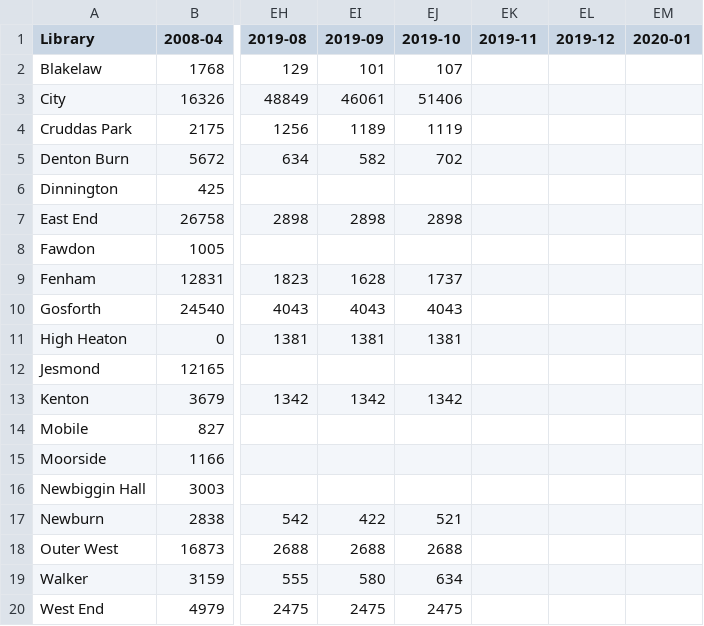
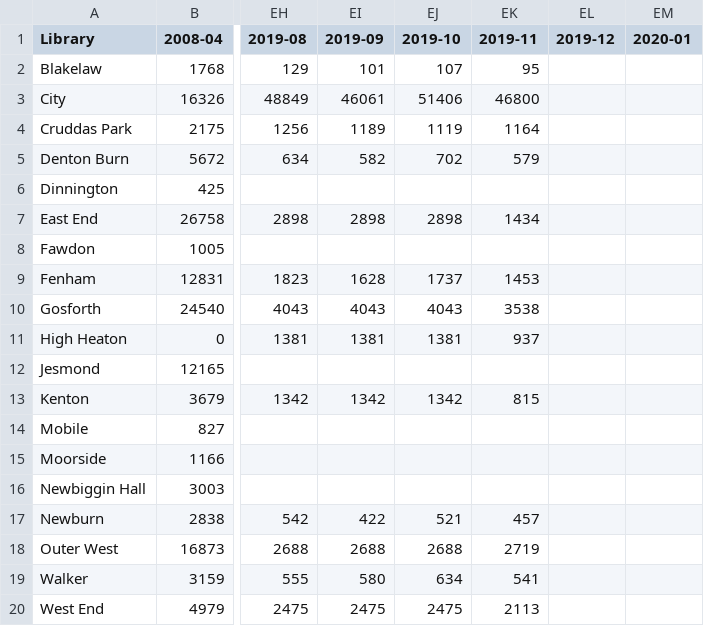
Before and after one commit to LibrariesHacked/wuthering-hacks, a CSV file: data/2008-onwards-monthly-visits.csv, drawn as a sheet; only a part is shown, gaps mark what is left out; the diff names each change by its address in the sheet, - before the commit and + after, or states it on an @@ line.

```diff
--- a/data/2008-onwards-monthly-visits.csv
+++ b/data/2008-onwards-monthly-visits.csv
-EK2 (2019-11): (empty)
+EK2 (2019-11): 95
-EK3 (2019-11): (empty)
+EK3 (2019-11): 46800
-EK4 (2019-11): (empty)
+EK4 (2019-11): 1164
-EK5 (2019-11): (empty)
+EK5 (2019-11): 579
-EK7 (2019-11): (empty)
+EK7 (2019-11): 1434
-EK9 (2019-11): (empty)
+EK9 (2019-11): 1453
-EK10 (2019-11): (empty)
+EK10 (2019-11): 3538
-EK11 (2019-11): (empty)
+EK11 (2019-11): 937
-EK13 (2019-11): (empty)
+EK13 (2019-11): 815
-EK17 (2019-11): (empty)
+EK17 (2019-11): 457
-EK18 (2019-11): (empty)
+EK18 (2019-11): 2719
-EK19 (2019-11): (empty)
+EK19 (2019-11): 541
-EK20 (2019-11): (empty)
+EK20 (2019-11): 2113
```
Also changed, not shown: data/2008-onwards-monthly-computer-use.csv, data/2008-onwards-monthly-enquiries.csv, 3 other files.
